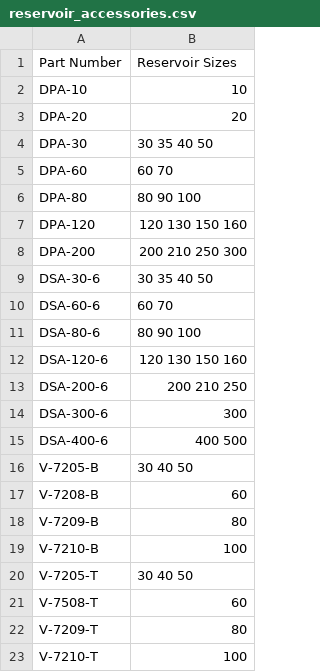
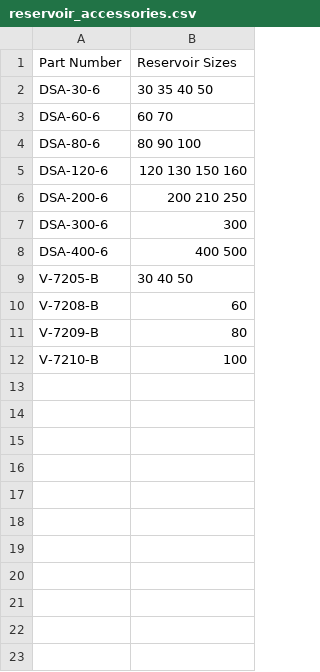
Before and after one commit to snelson910/puconfigurator, a CSV file: sqlbackup/reservoir_accessories.csv, drawn as a sheet; the diff names each change by its address in the sheet, - before the commit and + after, or states it on an @@ line.

```diff
--- a/sqlbackup/reservoir_accessories.csv
+++ b/sqlbackup/reservoir_accessories.csv
-row 2: DPA-10 | 10
-row 3: DPA-20 | 20
-row 4: DPA-30 | 30 35 40 50
-row 5: DPA-60 | 60 70
-row 6: DPA-80 | 80 90 100
-row 7: DPA-120 | 120 130 150 160
-row 8: DPA-200 | 200 210 250 300
-row 20: V-7205-T | 30 40 50
-row 21: V-7508-T | 60
-row 22: V-7209-T | 80
-row 23: V-7210-T | 100
```
Also changed, not shown: 7 other files.
